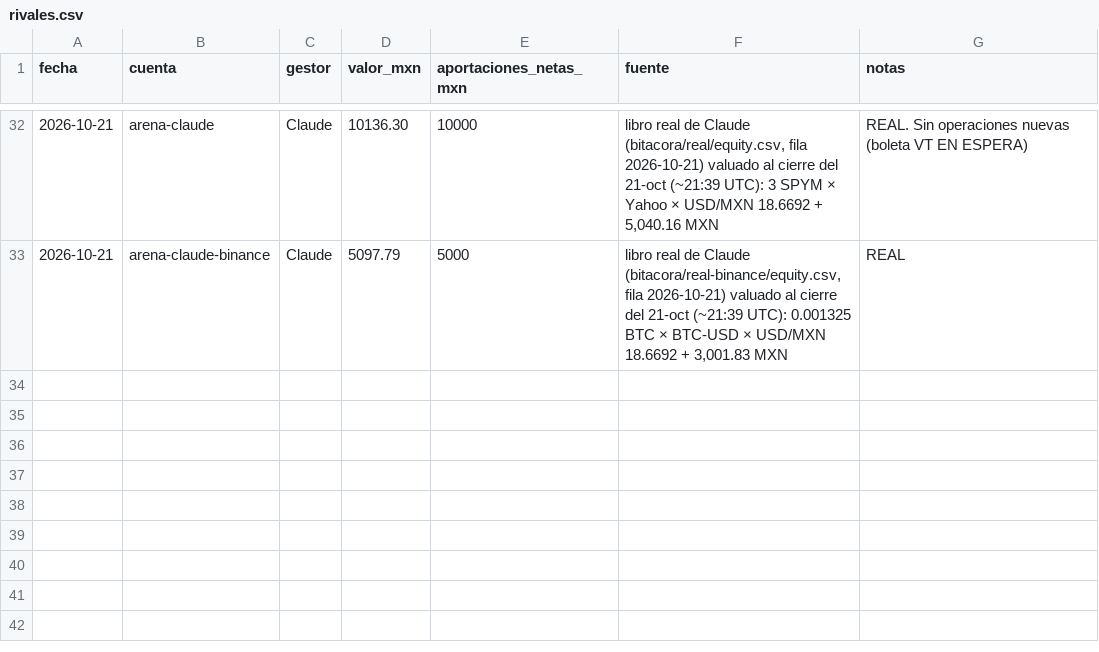
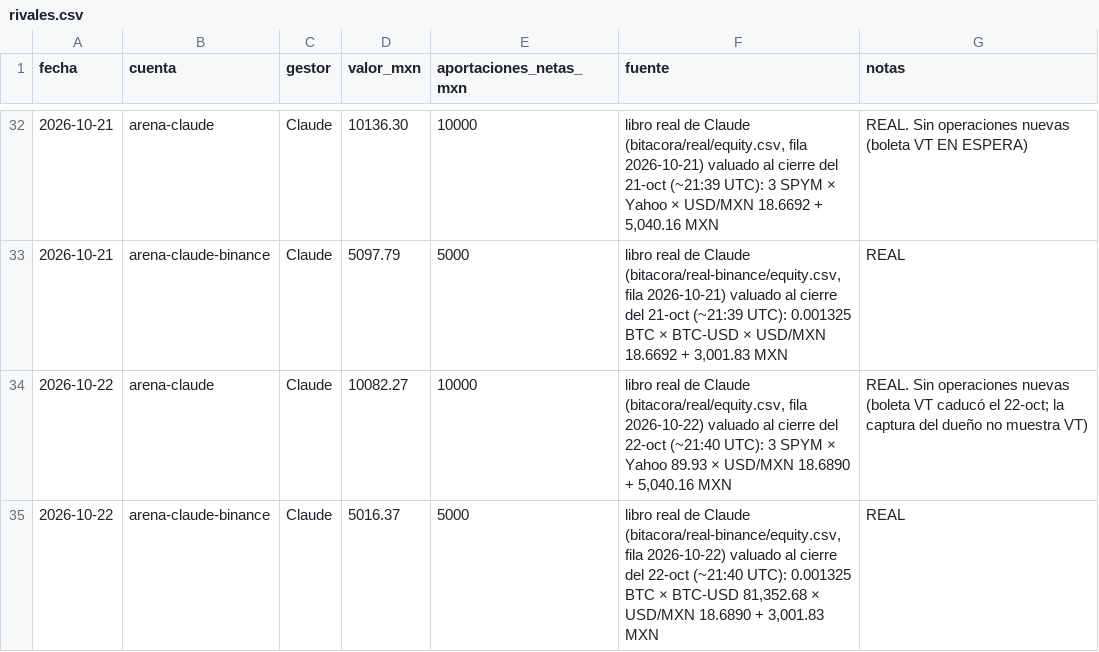
Before and after one commit to izurieta77/New1, a CSV file: competencia/rivales.csv, drawn as a sheet; only a part is shown, gaps mark what is left out.

```diff
--- a/competencia/rivales.csv
+++ b/competencia/rivales.csv
@@ -33 +33,3 @@ fecha,cuenta,gestor,valor_mxn,aportaciones_netas_mxn,fuente,notas
 2026-10-21,arena-claude-binance,Claude,5097.79,5000,"libro real de Claude (bitacora/real-binance/equity.csv, fila 2026-10-21) valuado al cierre del 21-oct (~21:39 UTC): 0.001325 BTC × BTC-USD × USD/MXN 18.6692 + 3,001.83 MXN",REAL
+2026-10-22,arena-claude,Claude,10082.27,10000,"libro real de Claude (bitacora/real/equity.csv, fila 2026-10-22) valuado al cierre del 22-oct (~21:40 UTC): 3 SPYM × Yahoo 89.93 × USD/MXN 18.6890 + 5,040.16 MXN","REAL. Sin operaciones nuevas (boleta VT caducó el 22-oct; la captura del dueño no muestra VT)"
+2026-10-22,arena-claude-binance,Claude,5016.37,5000,"libro real de Claude (bitacora/real-binance/equity.csv, fila 2026-10-22) valuado al cierre del 22-oct (~21:40 UTC): 0.001325 BTC × BTC-USD 81,352.68 × USD/MXN 18.6890 + 3,001.83 MXN",REAL
```
Also changed, not shown: bitacora/equity.csv, bitacora/papel-binance/equity.csv, 7 other files.
